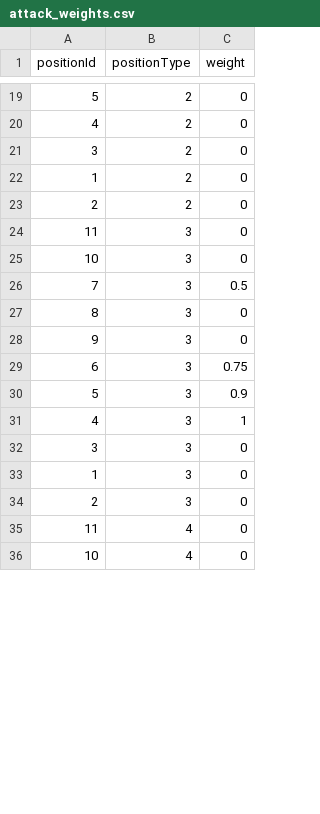
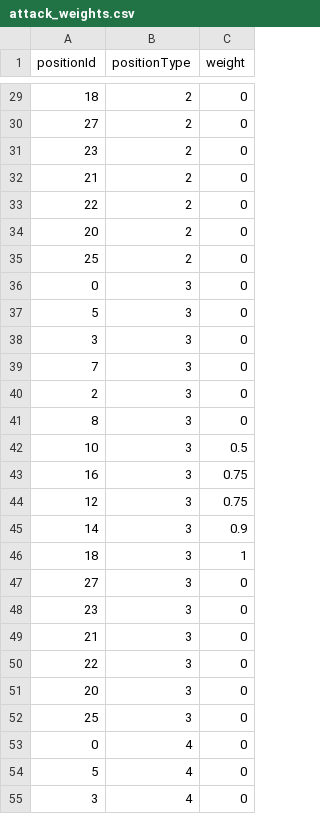
Before and after one commit to JamesPeters98/Hibernate-Football, a CSV file: src/main/resources/attack_weights.csv, drawn as a sheet; only a part is shown, gaps mark what is left out; the shorter side is filled out with more unchanged rows; the diff covers the shown part only.

```diff
--- a/src/main/resources/attack_weights.csv
+++ b/src/main/resources/attack_weights.csv
@@ -19,17 +29,27 @@
-5,2,0
-4,2,0
-3,2,0
-1,2,0
-2,2,0
-11,3,0
-10,3,0
-7,3,0.5
+18,2,0
+27,2,0
+23,2,0
+21,2,0
+22,2,0
+20,2,0
+25,2,0
+0,3,0
+5,3,0
+3,3,0
+7,3,0
+2,3,0
 8,3,0
-9,3,0
-6,3,0.75
-5,3,0.9
-4,3,1
-3,3,0
-1,3,0
-2,3,0
-11,4,0
+10,3,0.5
+16,3,0.75
+12,3,0.75
+14,3,0.9
+18,3,1
+27,3,0
+23,3,0
+21,3,0
+22,3,0
+20,3,0
+25,3,0
+0,4,0
+5,4,0
+3,4,0
```
Also changed, not shown: 21 added rows, 1 removed row, 2 moved rows and 31 edited cells elsewhere in this file, src/main/resources/defence_weights.csv, 10 other files.
